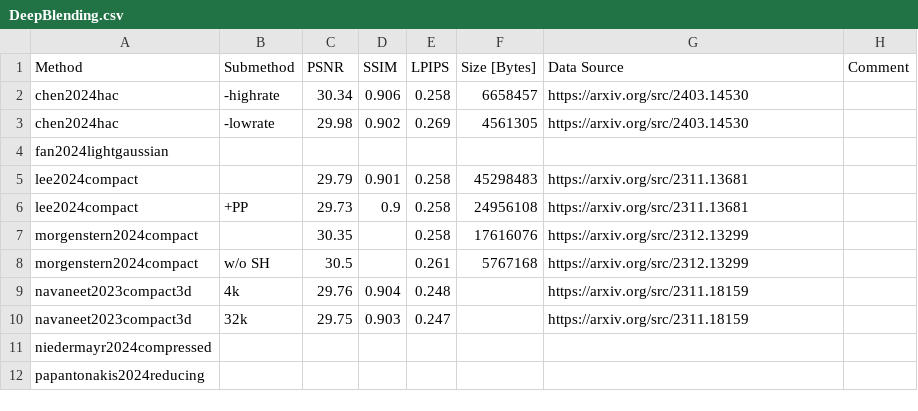
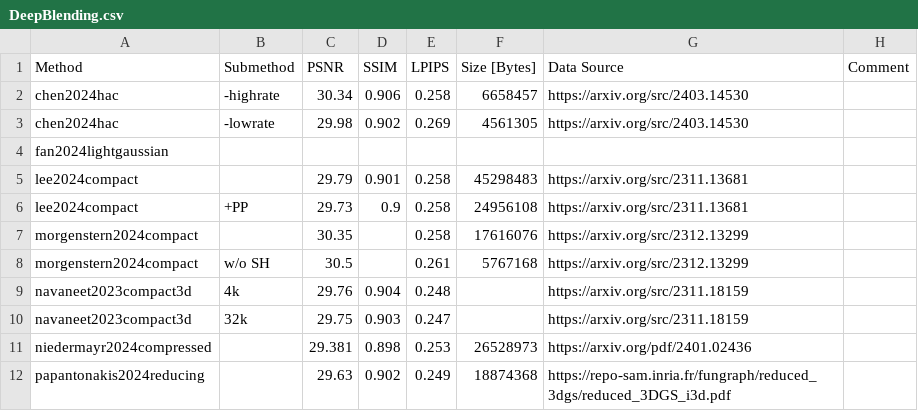
Before and after one commit to w-m/3dgs-compression-survey, a CSV file: results/DeepBlending.csv, drawn as a sheet; removed rows and columns are numbered as before the commit, all else as after; the diff names each change by its address in the sheet, - before the commit and + after, or states it on an @@ line.

Commit message:
manually add results for niedermayr2024compressed and papantonakis2024reducing

```diff
--- a/results/DeepBlending.csv
+++ b/results/DeepBlending.csv
-row 11: niedermayr2024compressed
-row 12: papantonakis2024reducing
+row 11: niedermayr2024compressed |  | 29.381 | 0.898 | 0.253 | 26528973 | https://arxiv.org/pdf/2401.02436
+row 12: papantonakis2024reducing |  | 29.63 | 0.902 | 0.249 | 18874368 | https://repo-sam.inria.fr/fungraph/reduced_3dgs/reduced_3DGS_i3d.pdf
```
Also changed, not shown: results/MipNeRF360.csv, results/SyntheticNeRF.csv, 2 other files.
